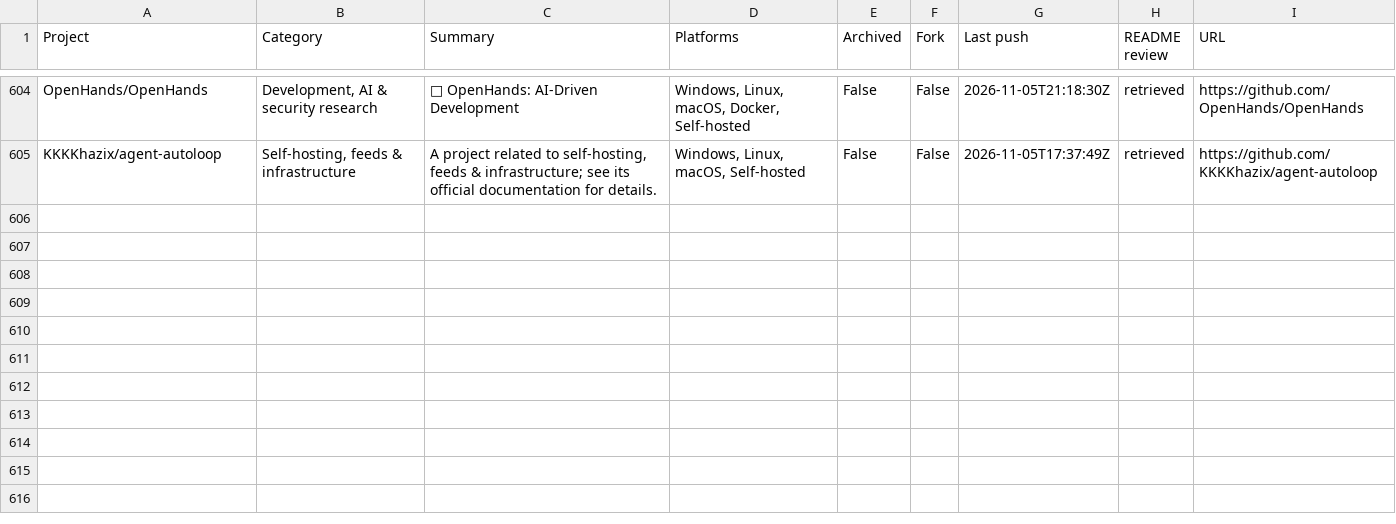
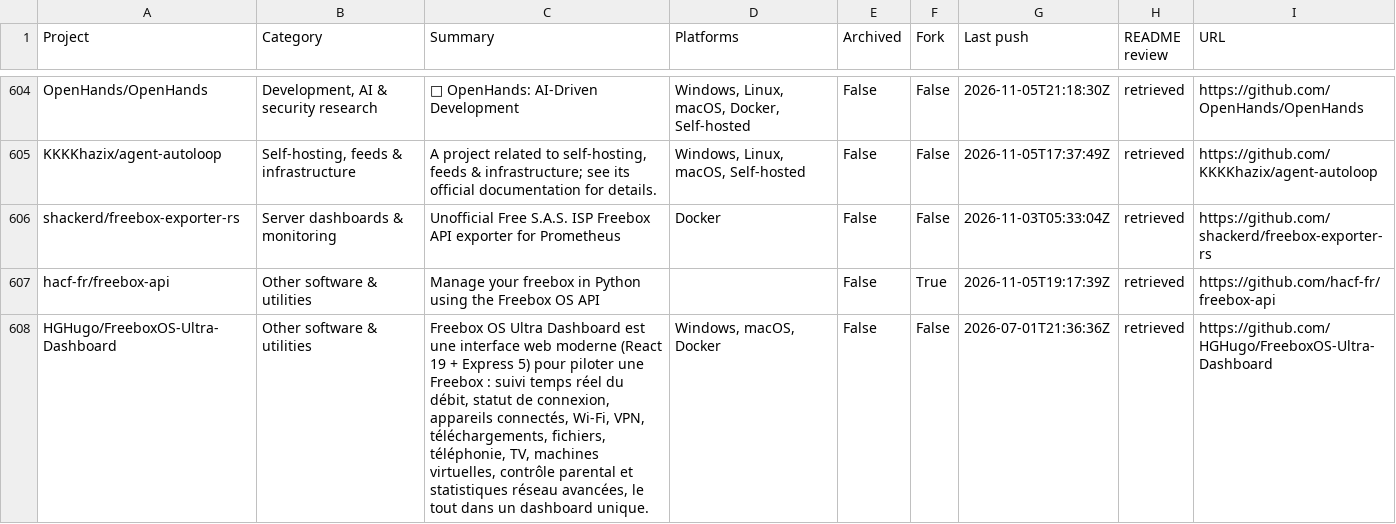
Before and after one commit to chunma-san/awesome-toolbox, a CSV file: catalog.csv, drawn as a sheet; only a part is shown, gaps mark what is left out; the diff names each change by its address in the sheet, - before the commit and + after, or states it on an @@ line.

Commit message:
Synchronize generated public project data

```diff
--- a/catalog.csv
+++ b/catalog.csv
+row 606: shackerd/freebox-exporter-rs | Server dashboards & monitoring | Unofficial Free S.A.S. ISP Freebox API exporter for Prometheus | Docker | False | False | 2026-11-03T05:33:04Z | retrieved | https://github.com/shackerd/freebox-exporter-rs
+row 607: hacf-fr/freebox-api | Other software & utilities | Manage your freebox in Python using the Freebox OS API |  | False | True | 2026-11-05T19:17:39Z | retrieved | https://github.com/hacf-fr/freebox-api
+row 608: HGHugo/FreeboxOS-Ultra-Dashboard | Other software & utilities | Freebox OS Ultra Dashboard est une interface web moderne (React 19 + Express 5) pour piloter une Freebox : suivi temps réel du débit, statut de connexion, appareils connectés, Wi-Fi, VPN, téléchargements, fichiers, téléphonie, TV, machines virtuelles, contrôle parental et statistiques réseau avancées, le tout dans un dashboard unique. | Windows, macOS, Docker | False | False | 2026-07-01T21:36:36Z | retrieved | https://github.com/HGHugo/FreeboxOS-Ultra-Dashboard
```
Also changed, not shown: 3 other files.
